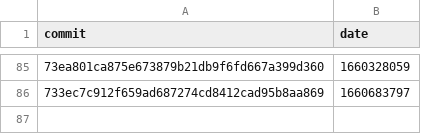
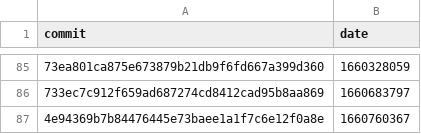
Before and after one commit to google-research/dex-lang, a CSV file: commits.csv, drawn as a sheet; only a part is shown, gaps mark what is left out.

```diff
--- a/commits.csv
+++ b/commits.csv
@@ -86 +86,2 @@ commit,date
 "733ec7c912f659ad687274cd8412cad95b8aa869","1660683797"
+"4e94369b7b84476445e73baee1a1f7c6e12f0a8e","1660760367"
```
Also changed, not shown: performance.csv.
